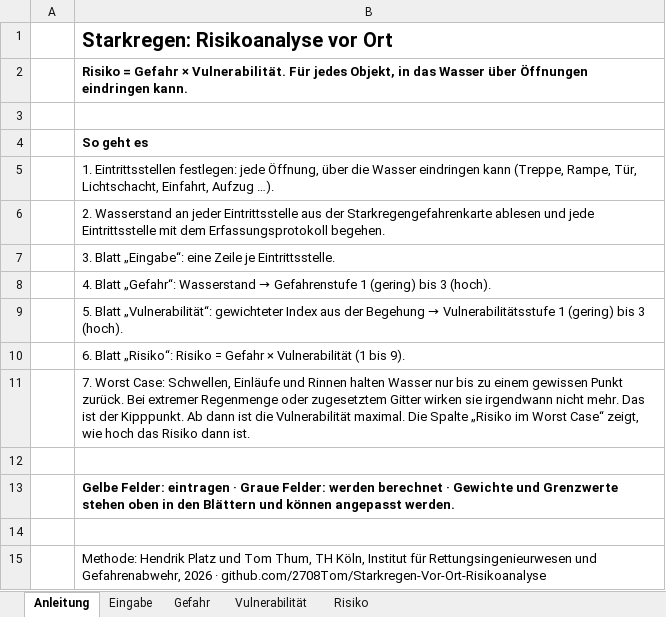
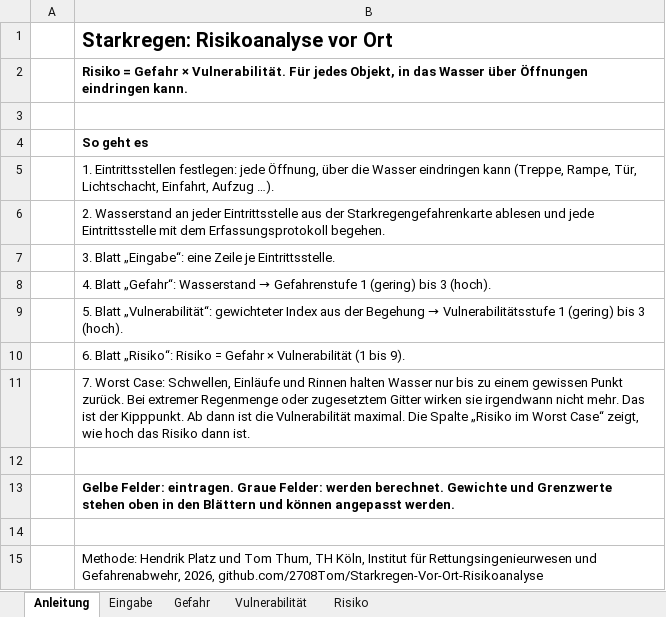
Before and after one commit to 2708Tom/Starkregen-Vor-Ort-Risikoanalyse, an Excel workbook: beispiel/beispiel_u-bahn_steinstrasse.xlsx, sheet Anleitung, drawn as a sheet; values as stored, in another font and other column widths than the file's, no borders; the diff names each change by its address in the sheet, - before the commit and + after, or states it on an @@ line.

```diff
--- a/beispiel/beispiel_u-bahn_steinstrasse.xlsx (sheet Anleitung)
+++ b/beispiel/beispiel_u-bahn_steinstrasse.xlsx (sheet Anleitung)
-B13: Gelbe Felder: eintragen · Graue Felder: werden berechnet · Gewichte und…
+B13: Gelbe Felder: eintragen. Graue Felder: werden berechnet. Gewichte und…
-B15: …und Gefahrenabwehr, 2026 · github.com/2708Tom/Starkregen-Vor-Ort-Risikoanalyse
+B15: …und Gefahrenabwehr, 2026, github.com/2708Tom/Starkregen-Vor-Ort-Risikoanalyse
```
Also changed, not shown: sheet Risiko, werkzeug/starkregen_vor_ort.xlsx, 2 other files.
